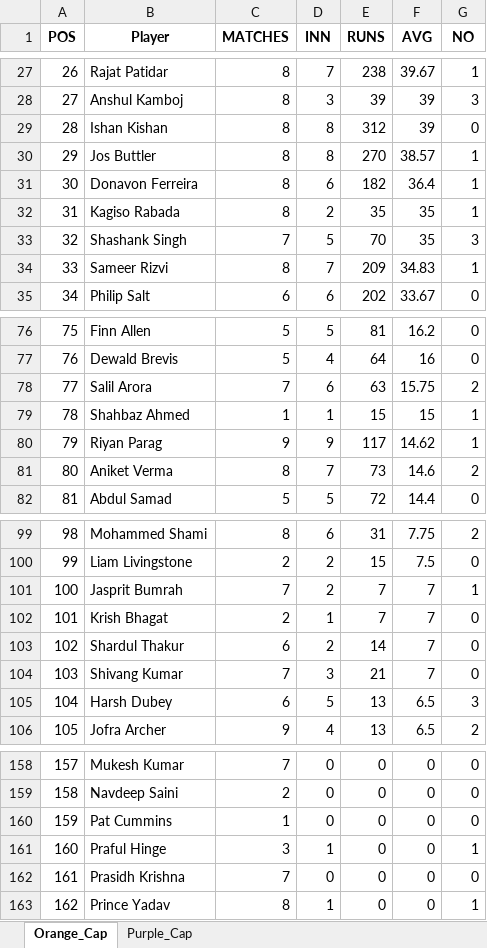
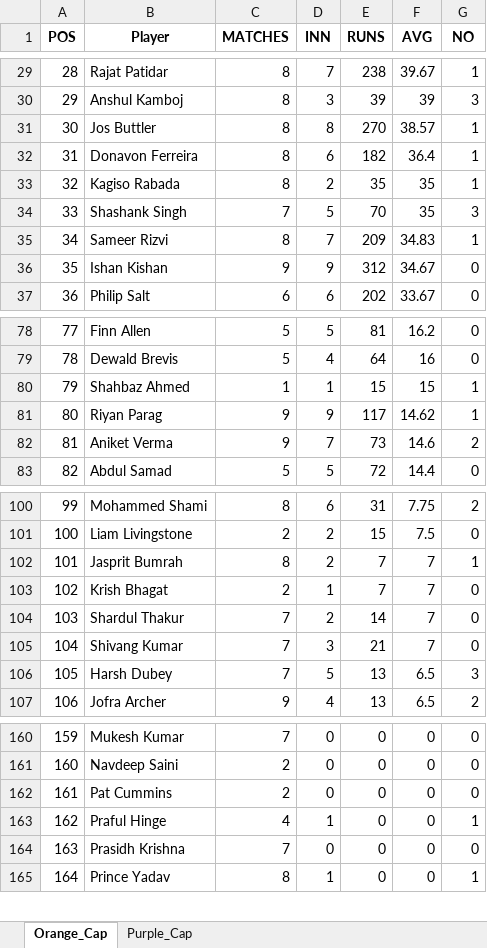
Before and after one commit to aaravmody/shroff-hundred-auction, an Excel workbook: ipl_stats_2026.xlsx, sheet Orange_Cap, drawn as a sheet; only a part is shown, gaps mark what is left out; values as stored, in another font and other column widths than the file's, no borders; removed rows and columns are numbered as before the commit, all else as after; the diff covers the shown part only; the diff names each change by its address in the sheet, - before the commit and + after, or states it on an @@ line.

```diff
--- a/ipl_stats_2026.xlsx (sheet Orange_Cap)
+++ b/ipl_stats_2026.xlsx (sheet Orange_Cap)
@@ column A (POS) renumbered from row 7 down @@
-row 29: 28 | Ishan Kishan | 8 | 8 | 312 | 39 | 0
+row 36: 35 | Ishan Kishan | 9 | 9 | 312 | 34.67 | 0
-row 78: 77 | Salil Arora | 7 | 6 | 63 | 15.75 | 2
-C82 (MATCHES): 8
+C82 (MATCHES): 9
-C102 (MATCHES): 7
+C102 (MATCHES): 8
-C104 (MATCHES): 6
+C104 (MATCHES): 7
-C106 (MATCHES): 6
+C106 (MATCHES): 7
-C162 (MATCHES): 1
+C162 (MATCHES): 2
-C163 (MATCHES): 3
+C163 (MATCHES): 4
```
Also changed, not shown: 12 added rows, 9 removed rows and 5 edited cells elsewhere in this sheet, sheet Purple_Cap, IPL_Fantasy_Points.xlsx, 3 other files.
